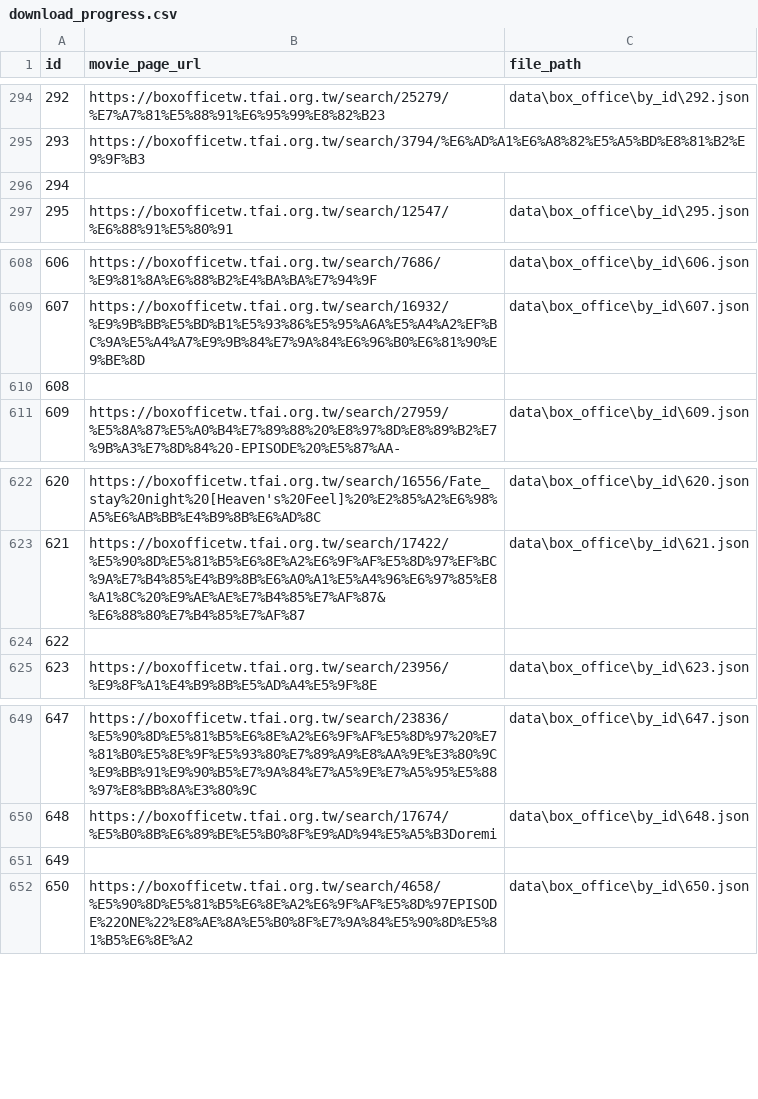
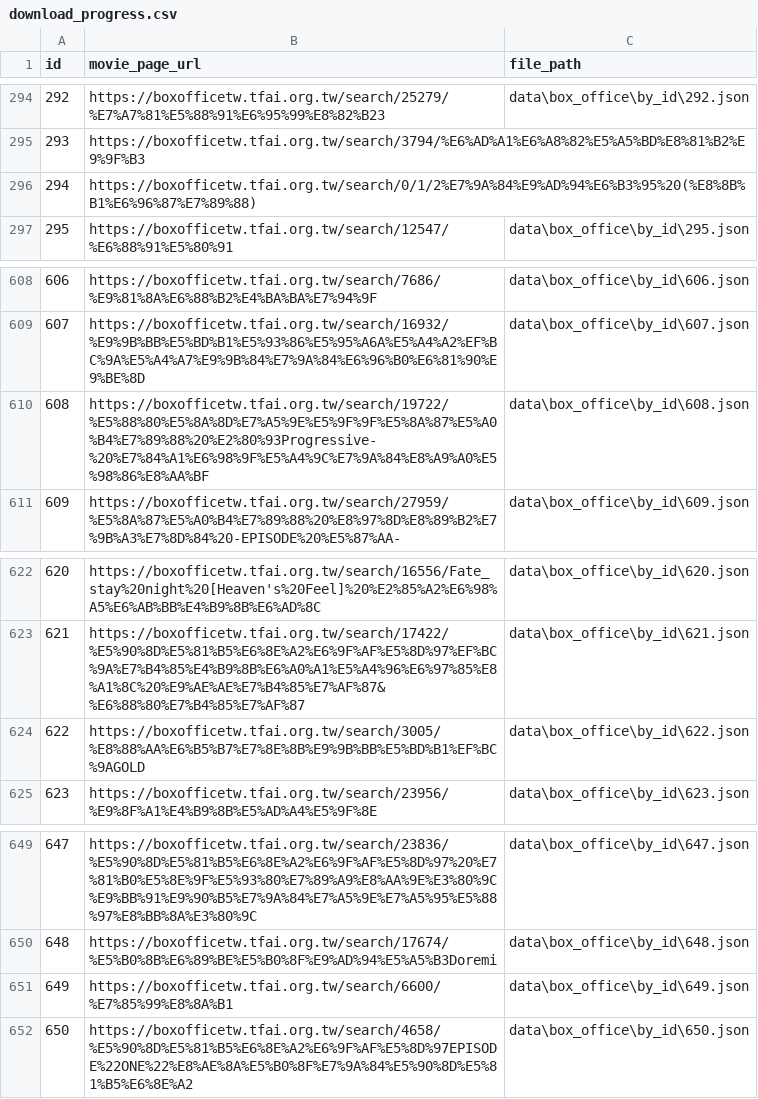
Before and after one commit to Iorimiya/Movie_Box_Office_Predictor, a CSV file: data/box_office/download_progress.csv, drawn as a sheet; only a part is shown, gaps mark what is left out; the diff covers the shown part only.

Commit message:
update data

```diff
--- a/data/box_office/download_progress.csv
+++ b/data/box_office/download_progress.csv
@@ -295,3 +295,3 @@ id,movie_page_url,file_path
 293,https://boxofficetw.tfai.org.tw/search/3794/%E6%AD%A1%E6%A8%82%E5%A5%BD%E8%81%B2%E9%9F%B3,
-294,,
+294,https://boxofficetw.tfai.org.tw/search/0/1/2%E7%9A%84%E9%AD%94%E6%B3%95%20(%E8%8B%B1%E6%96%87%E7%89%88),
 295,https://boxofficetw.tfai.org.tw/search/12547/%E6%88%91%E5%80%91,data\box_office\by_id\295.json
@@ -609,3 +609,3 @@ id,movie_page_url,file_path
 607,https://boxofficetw.tfai.org.tw/search/16932/%E9%9B%BB%E5%BD%B1%E5%93%86%E5%95%A6A%E5%A4%A2%EF%BC%9A%E5%A4%A7%E9%9B%84%E7%9A%84%E6%96%B0%E6%81%90%E9%BE%8D,data\box_office\by_id\607.json
-608,,
+608,https://boxofficetw.tfai.org.tw/search/19722/%E5%88%80%E5%8A%8D%E7%A5%9E%E5%9F%9F%E5%8A%87%E5%A0%B4%E7%89%88%20%E2%80%93Progressive-%20%E7%84%A1%E6%98%9F%E5%A4%9C%E7%9A%84%E8%A9%A0%E5%98%86%E8%AA%BF,data\box_office\by_id\608.json
 609,https://boxofficetw.tfai.org.tw/search/27959/%E5%8A%87%E5%A0%B4%E7%89%88%20%E8%97%8D%E8%89%B2%E7%9B%A3%E7%8D%84%20-EPISODE%20%E5%87%AA-,data\box_office\by_id\609.json
@@ -623,3 +623,3 @@ id,movie_page_url,file_path
 621,https://boxofficetw.tfai.org.tw/search/17422/%E5%90%8D%E5%81%B5%E6%8E%A2%E6%9F%AF%E5%8D%97%EF%BC%9A%E7%B4%85%E4%B9%8B%E6%A0%A1%E5%A4%96%E6%97%85%E8%A1%8C%20%E9%AE%AE%E7%B4%85%E7%AF%87&%E6%88%80%E7%B4%85%E7%AF%87,data\box_office\by_id\621.json
-622,,
+622,https://boxofficetw.tfai.org.tw/search/3005/%E8%88%AA%E6%B5%B7%E7%8E%8B%E9%9B%BB%E5%BD%B1%EF%BC%9AGOLD,data\box_office\by_id\622.json
 623,https://boxofficetw.tfai.org.tw/search/23956/%E9%8F%A1%E4%B9%8B%E5%AD%A4%E5%9F%8E,data\box_office\by_id\623.json
@@ -650,3 +650,3 @@ id,movie_page_url,file_path
 648,https://boxofficetw.tfai.org.tw/search/17674/%E5%B0%8B%E6%89%BE%E5%B0%8F%E9%AD%94%E5%A5%B3Doremi,data\box_office\by_id\648.json
-649,,
+649,https://boxofficetw.tfai.org.tw/search/6600/%E7%85%99%E8%8A%B1,data\box_office\by_id\649.json
 650,https://boxofficetw.tfai.org.tw/search/4658/%E5%90%8D%E5%81%B5%E6%8E%A2%E6%9F%AF%E5%8D%97EPISODE%22ONE%22%E8%AE%8A%E5%B0%8F%E7%9A%84%E5%90%8D%E5%81%B5%E6%8E%A2,data\box_office\by_id\650.json
```
Also changed, not shown: 22 edited cells elsewhere in this file, 16 other files.
